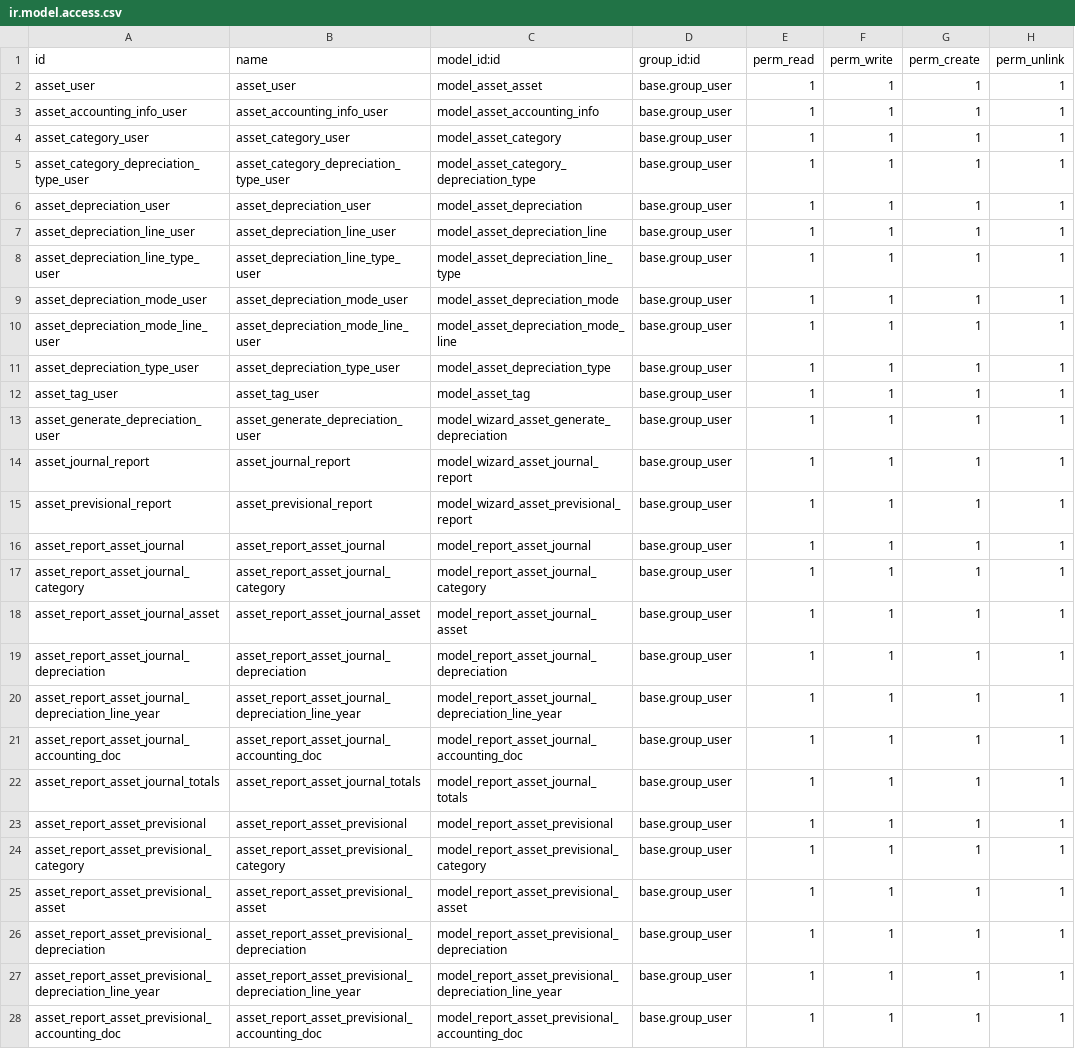
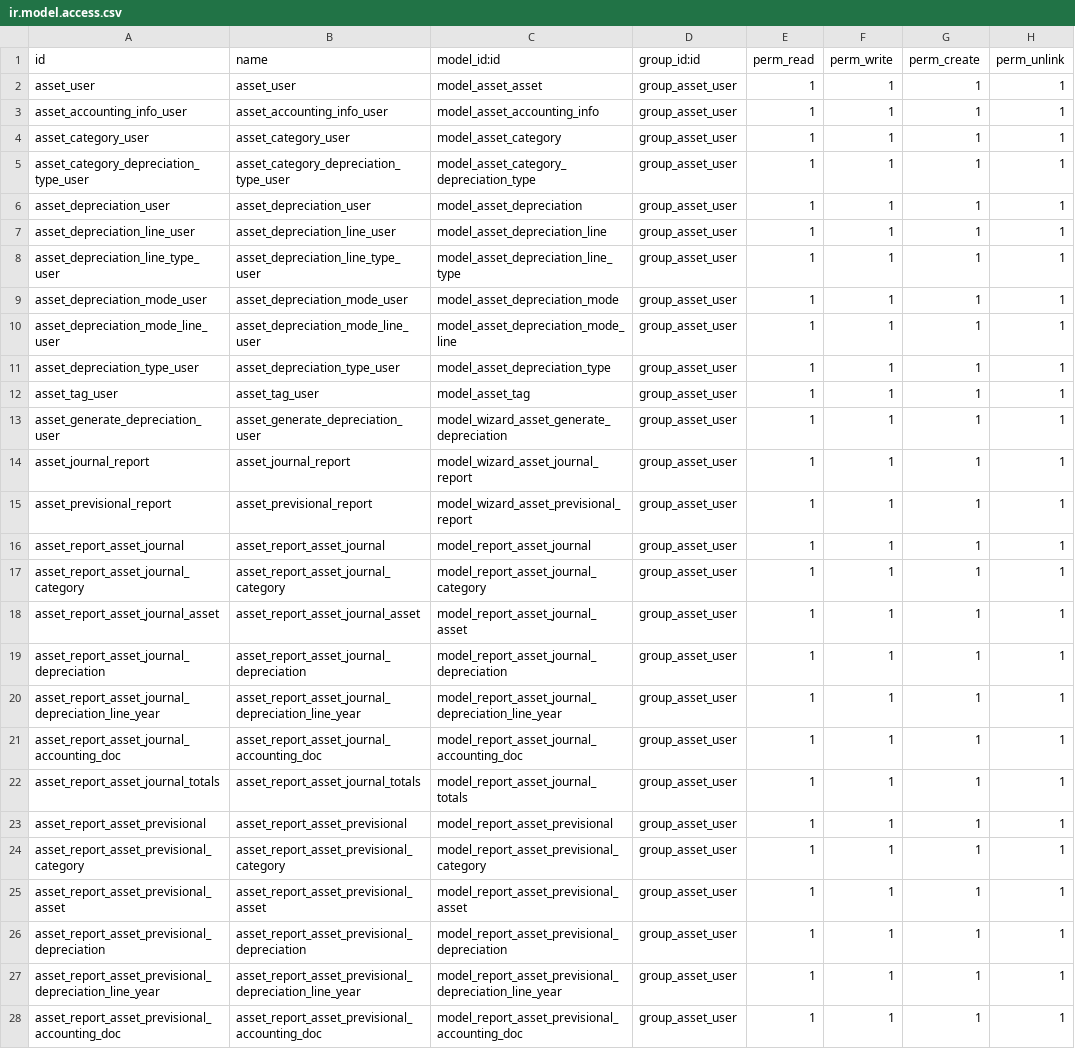
Before and after one commit to aion-tech/l10n-italy, a CSV file: assets_management/security/ir.model.access.csv, drawn as a sheet; only a part is shown; the diff covers the shown part only; the diff names each change by its address in the sheet, - before the commit and + after, or states it on an @@ line.

Commit message:
[FIX] assets_management: correct permission management

```diff
--- a/assets_management/security/ir.model.access.csv
+++ b/assets_management/security/ir.model.access.csv
-D2:D28 (group_id:id): base.group_user
+D2:D28 (group_id:id): group_asset_user
```
Also changed, not shown: 2 edited cells elsewhere in this file, 2 other files.
